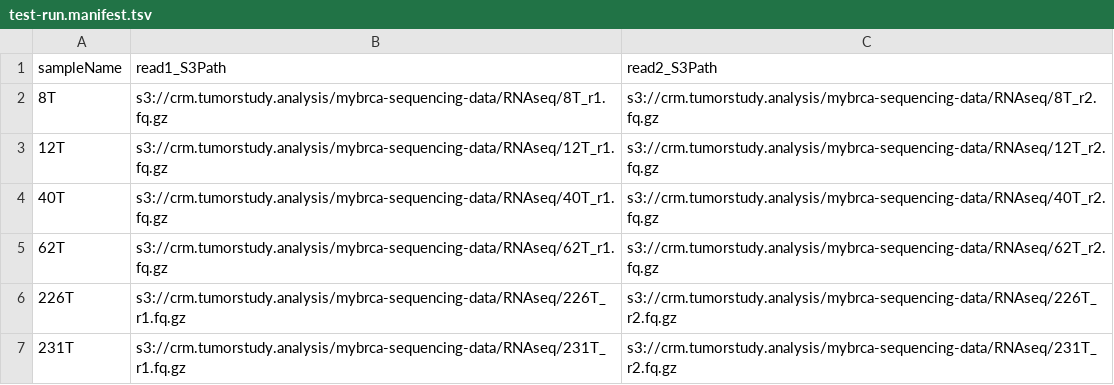
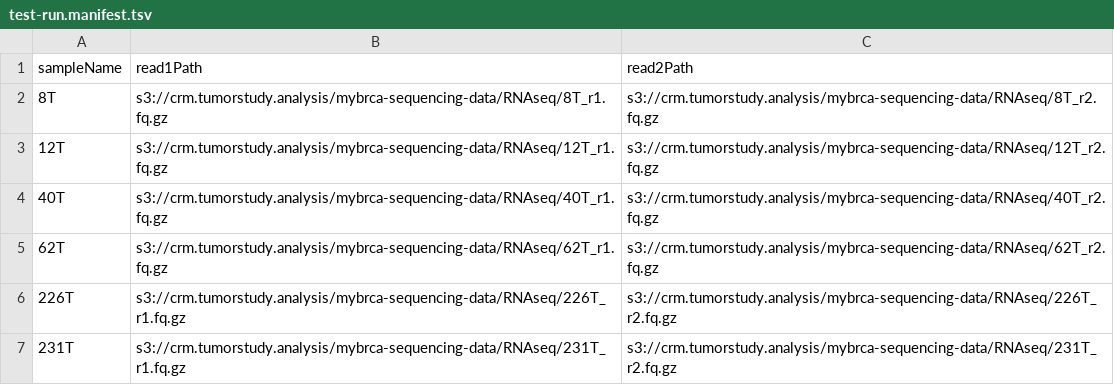
Before and after one commit to cancer-research-malaysia/NeonDisco, a TSV file: manifests/hla-retyping/test-run.manifest.tsv, drawn as a sheet.

```diff
--- a/manifests/hla-retyping/test-run.manifest.tsv
+++ b/manifests/hla-retyping/test-run.manifest.tsv
@@ -1,2 +1,2 @@
-sampleName	read1_S3Path	read2_S3Path
+sampleName	read1Path	read2Path
 8T	s3://crm.tumorstudy.analysis/mybrca-sequencing-data/RNAseq/8T_r1.fq.gz	s3://crm.tumorstudy.analysis/mybrca-sequencing-data/RNAseq/8T_r2.fq.gz
```
Also changed, not shown: misc/metadata/hla-typing-local-flagged-samples/MyBrCa_samples_HLA-retyping.manifest.tsv, 6 other files.
